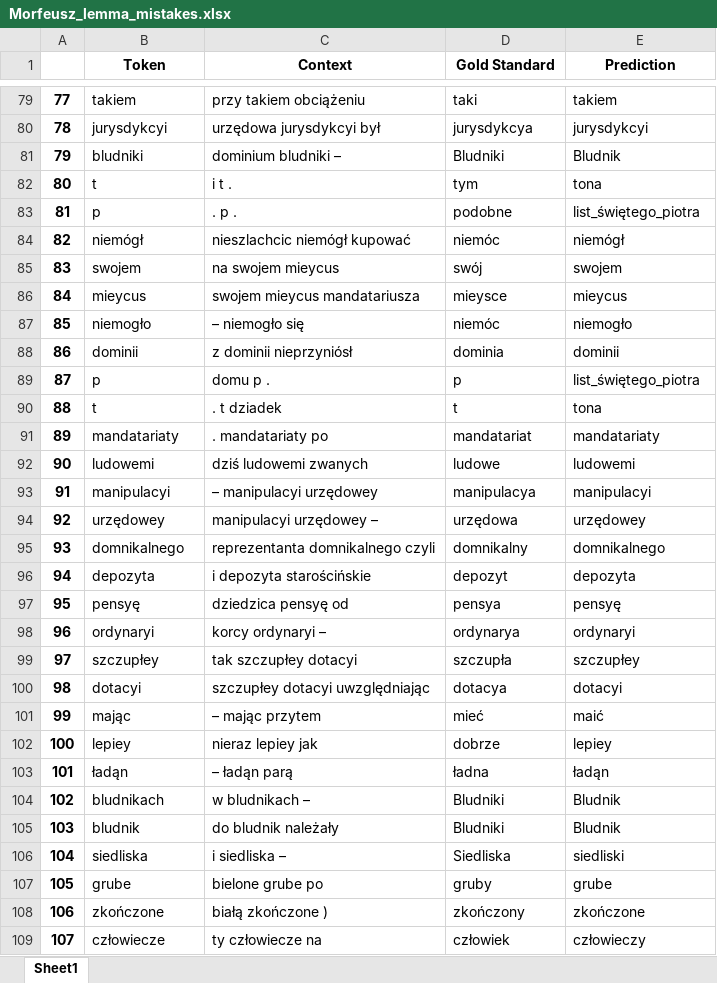
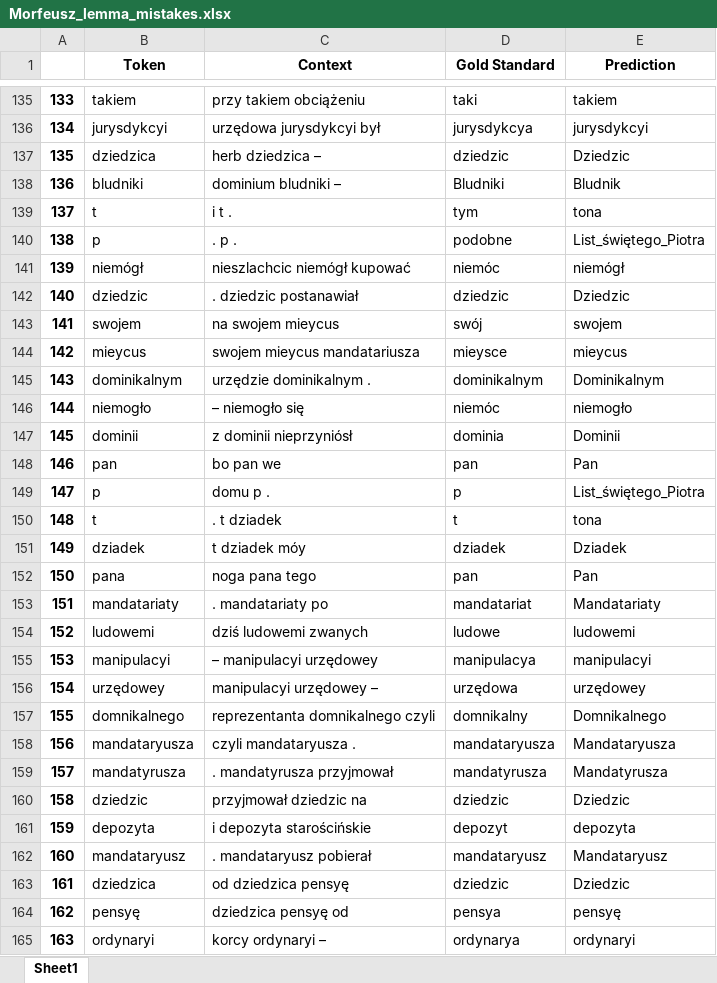
Before and after one commit to Turtilla/swe-ma-thesis, an Excel workbook: data/mistakes/Morfeusz_lemma_mistakes.xlsx, sheet Sheet1, drawn as a sheet; only a part is shown, gaps mark what is left out; the shorter side is filled out with more unchanged rows; values as stored, in another font and other column widths than the file's, no borders; addresses are those after the commit; the diff covers the shown part only; the diff names each change by its address in the sheet, - before the commit and + after, or states it on an @@ line.

Commit message:
Adding Morfeusz mistakes

```diff
--- a/data/mistakes/Morfeusz_lemma_mistakes.xlsx (sheet Sheet1)
+++ b/data/mistakes/Morfeusz_lemma_mistakes.xlsx (sheet Sheet1)
@@ column A renumbered from row 4 down @@
+row 137: 135 | dziedzica | herb dziedzica – | dziedzic | Dziedzic
-E140 (Prediction): list_świętego_piotra
+E140 (Prediction): List_świętego_Piotra
+row 142: 140 | dziedzic | . dziedzic postanawiał | dziedzic | Dziedzic
+row 145: 143 | dominikalnym | urzędzie dominikalnym . | dominikalnym | Dominikalnym
-E147 (Prediction): dominii
+E147 (Prediction): Dominii
+row 148: 146 | pan | bo pan we | pan | Pan
-E149 (Prediction): list_świętego_piotra
+E149 (Prediction): List_świętego_Piotra
+row 151: 149 | dziadek | t dziadek móy | dziadek | Dziadek
+row 152: 150 | pana | noga pana tego | pan | Pan
-E153 (Prediction): mandatariaty
+E153 (Prediction): Mandatariaty
-E157 (Prediction): domnikalnego
+E157 (Prediction): Domnikalnego
+row 158: 156 | mandataryusza | czyli mandataryusza . | mandataryusza | Mandataryusza
+row 159: 157 | mandatyrusza | . mandatyrusza przyjmował | mandatyrusza | Mandatyrusza
+row 160: 158 | dziedzic | przyjmował dziedzic na | dziedzic | Dziedzic
+row 162: 160 | mandataryusz | . mandataryusz pobierał | mandataryusz | Mandataryusz
+row 163: 161 | dziedzica | od dziedzica pensyę | dziedzic | Dziedzic
```
Also changed, not shown: 101 added rows, 1 removed row and 15 edited cells elsewhere in this sheet, data/mistakes/Morfeusz_XPOS_mistakes.xlsx.
